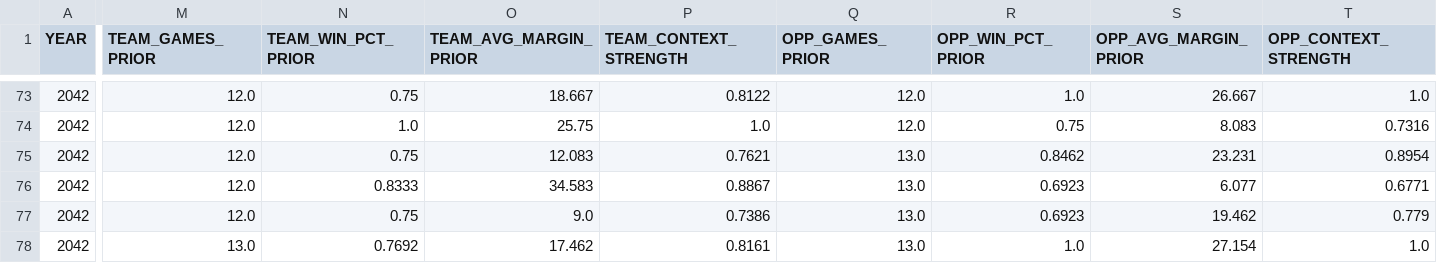
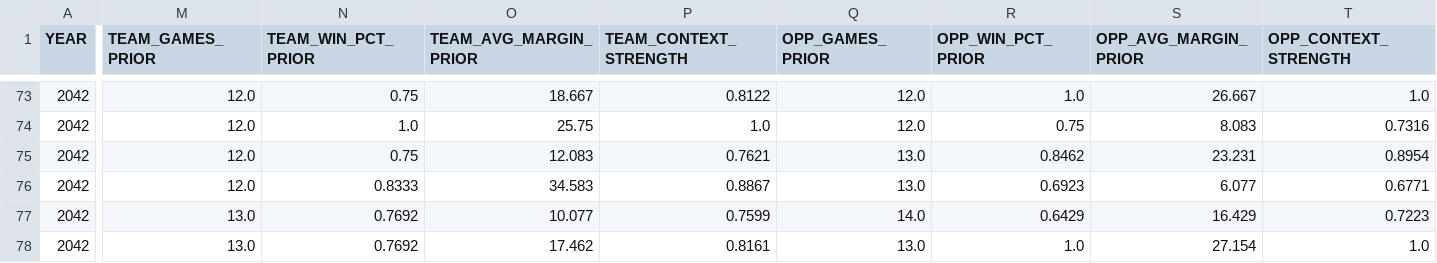
Before and after one commit to Stegs27/CFB_Dynasty_App, a CSV file: game_control_by_game_v3.csv, drawn as a sheet; only a part is shown, gaps mark what is left out; the diff covers the shown part only; the diff names each change by its address in the sheet, - before the commit and + after, or states it on an @@ line.

```diff
--- a/game_control_by_game_v3.csv
+++ b/game_control_by_game_v3.csv
-M77 (TEAM_GAMES_PRIOR): 12.0
+M77 (TEAM_GAMES_PRIOR): 13.0
-N77 (TEAM_WIN_PCT_PRIOR): 0.75
+N77 (TEAM_WIN_PCT_PRIOR): 0.7692
-O77 (TEAM_AVG_MARGIN_PRIOR): 9.0
+O77 (TEAM_AVG_MARGIN_PRIOR): 10.077
-P77 (TEAM_CONTEXT_STRENGTH): 0.7386
+P77 (TEAM_CONTEXT_STRENGTH): 0.7599
-Q77 (OPP_GAMES_PRIOR): 13.0
+Q77 (OPP_GAMES_PRIOR): 14.0
-R77 (OPP_WIN_PCT_PRIOR): 0.6923
+R77 (OPP_WIN_PCT_PRIOR): 0.6429
-S77 (OPP_AVG_MARGIN_PRIOR): 19.462
+S77 (OPP_AVG_MARGIN_PRIOR): 16.429
-T77 (OPP_CONTEXT_STRENGTH): 0.779
+T77 (OPP_CONTEXT_STRENGTH): 0.7223
```
Also changed, not shown: 5 edited cells elsewhere in this file, beatdown_reality_check_by_game.csv, beatdown_reality_check_summary.csv, 3 other files.
